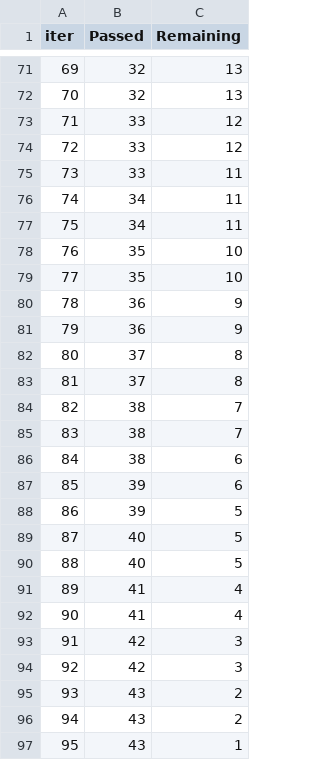
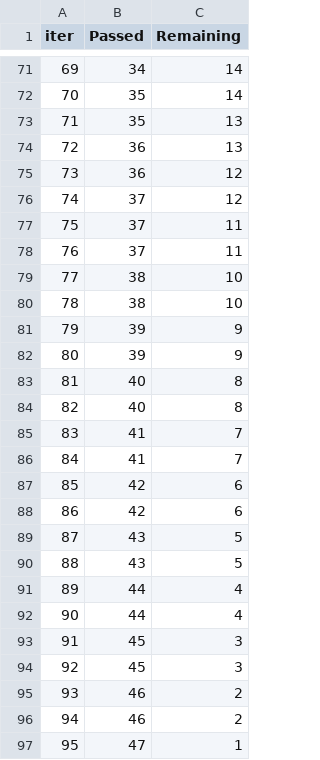
Before and after one commit to ashu123243/Mini-project, a TSV file: catboost_info/time_left.tsv, drawn as a sheet; only a part is shown, gaps mark what is left out; the diff covers the shown part only.

```diff
--- a/catboost_info/time_left.tsv
+++ b/catboost_info/time_left.tsv
@@ -71,27 +71,27 @@ iter	Passed	Remaining
-69	32	13
-70	32	13
-71	33	12
-72	33	12
-73	33	11
-74	34	11
-75	34	11
-76	35	10
-77	35	10
-78	36	9
-79	36	9
-80	37	8
-81	37	8
-82	38	7
-83	38	7
-84	38	6
-85	39	6
-86	39	5
-87	40	5
-88	40	5
-89	41	4
-90	41	4
-91	42	3
-92	42	3
-93	43	2
-94	43	2
-95	43	1
+69	34	14
+70	35	14
+71	35	13
+72	36	13
+73	36	12
+74	37	12
+75	37	11
+76	37	11
+77	38	10
+78	38	10
+79	39	9
+80	39	9
+81	40	8
+82	40	8
+83	41	7
+84	41	7
+85	42	6
+86	42	6
+87	43	5
+88	43	5
+89	44	4
+90	44	4
+91	45	3
+92	45	3
+93	46	2
+94	46	2
+95	47	1
```
Also changed, not shown: 127 edited cells elsewhere in this file, notebook/catboost_info/time_left.tsv, 10 other files.
